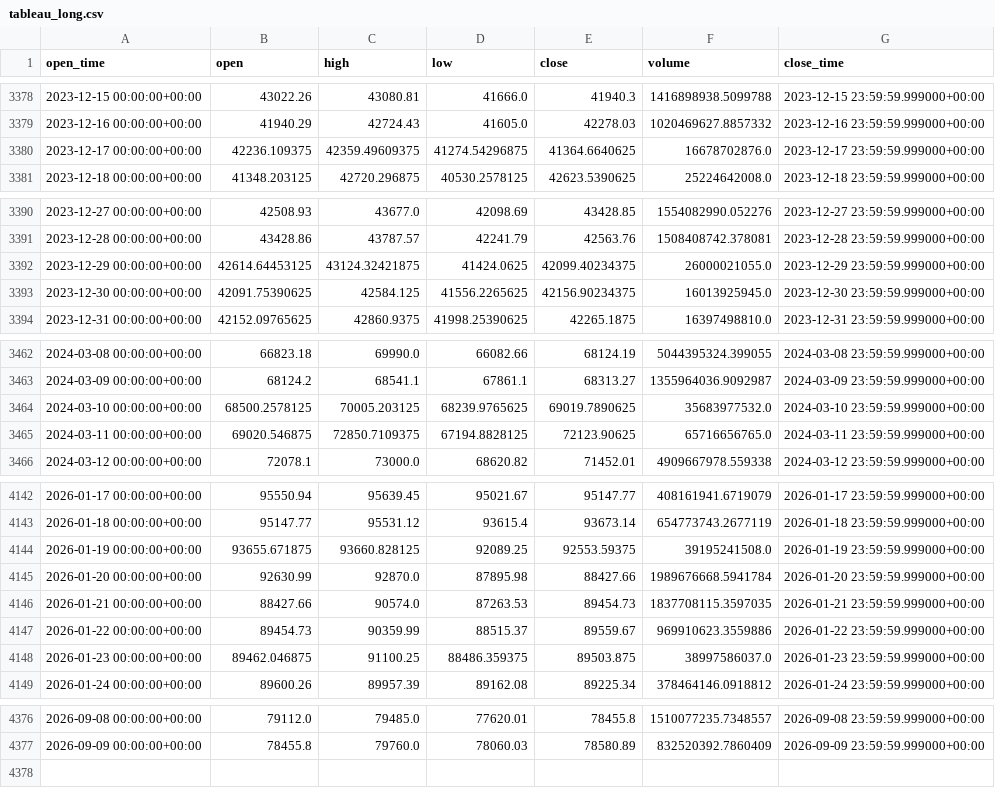
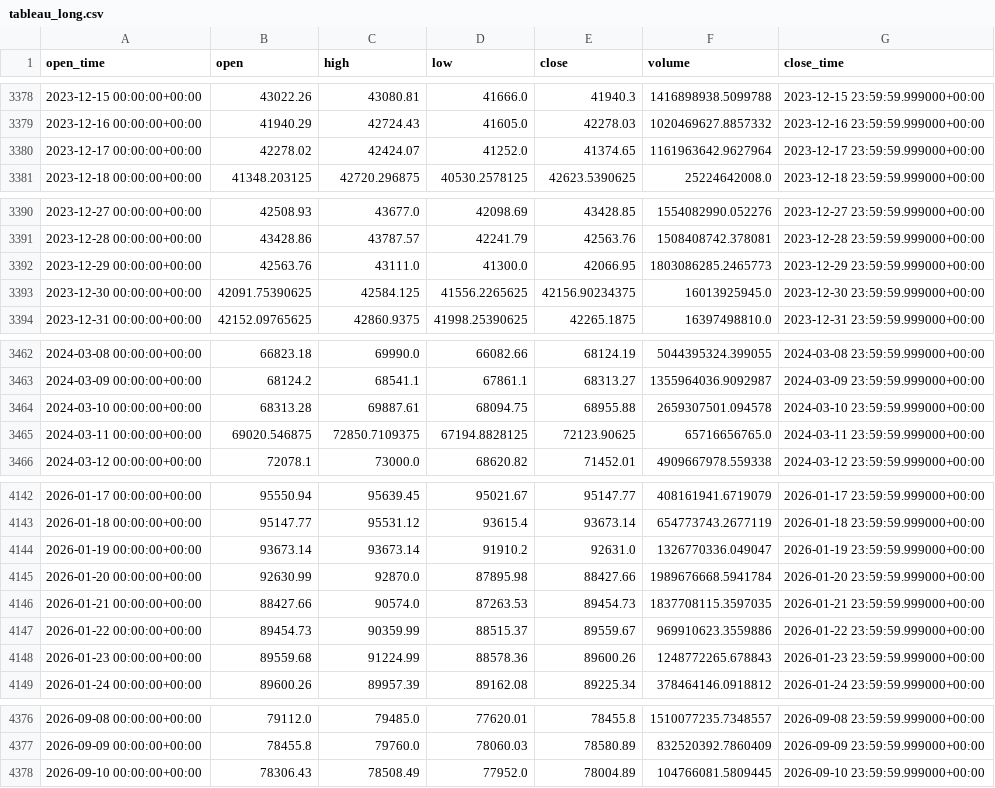
Before and after one commit to aiyman14/bitcoin-ai-monitoring-dashboard, a CSV file: data/BTC-USD/tableau_long.csv, drawn as a sheet; only a part is shown, gaps mark what is left out; the diff covers the shown part only.

```diff
--- a/data/BTC-USD/tableau_long.csv
+++ b/data/BTC-USD/tableau_long.csv
@@ -3379,3 +3379,3 @@ open_time,open,high,low,close,volume,close_time
 2023-12-16 00:00:00+00:00,41940.29,42724.43,41605.0,42278.03,1020469627.8857332,2023-12-16 23:59:59.999000+00:00
-2023-12-17 00:00:00+00:00,42236.109375,42359.49609375,41274.54296875,41364.6640625,16678702876.0,2023-12-17 23:59:59.999000+00:00
+2023-12-17 00:00:00+00:00,42278.02,42424.07,41252.0,41374.65,1161963642.9627964,2023-12-17 23:59:59.999000+00:00
 2023-12-18 00:00:00+00:00,41348.203125,42720.296875,40530.2578125,42623.5390625,25224642008.0,2023-12-18 23:59:59.999000+00:00
@@ -3391,3 +3391,3 @@ open_time,open,high,low,close,volume,close_time
 2023-12-28 00:00:00+00:00,43428.86,43787.57,42241.79,42563.76,1508408742.378081,2023-12-28 23:59:59.999000+00:00
-2023-12-29 00:00:00+00:00,42614.64453125,43124.32421875,41424.0625,42099.40234375,26000021055.0,2023-12-29 23:59:59.999000+00:00
+2023-12-29 00:00:00+00:00,42563.76,43111.0,41300.0,42066.95,1803086285.2465773,2023-12-29 23:59:59.999000+00:00
 2023-12-30 00:00:00+00:00,42091.75390625,42584.125,41556.2265625,42156.90234375,16013925945.0,2023-12-30 23:59:59.999000+00:00
@@ -3463,3 +3463,3 @@ open_time,open,high,low,close,volume,close_time
 2024-03-09 00:00:00+00:00,68124.2,68541.1,67861.1,68313.27,1355964036.9092987,2024-03-09 23:59:59.999000+00:00
-2024-03-10 00:00:00+00:00,68500.2578125,70005.203125,68239.9765625,69019.7890625,35683977532.0,2024-03-10 23:59:59.999000+00:00
+2024-03-10 00:00:00+00:00,68313.28,69887.61,68094.75,68955.88,2659307501.094578,2024-03-10 23:59:59.999000+00:00
 2024-03-11 00:00:00+00:00,69020.546875,72850.7109375,67194.8828125,72123.90625,65716656765.0,2024-03-11 23:59:59.999000+00:00
@@ -4143,3 +4143,3 @@ open_time,open,high,low,close,volume,close_time
 2026-01-18 00:00:00+00:00,95147.77,95531.12,93615.4,93673.14,654773743.2677119,2026-01-18 23:59:59.999000+00:00
-2026-01-19 00:00:00+00:00,93655.671875,93660.828125,92089.25,92553.59375,39195241508.0,2026-01-19 23:59:59.999000+00:00
+2026-01-19 00:00:00+00:00,93673.14,93673.14,91910.2,92631.0,1326770336.049047,2026-01-19 23:59:59.999000+00:00
 2026-01-20 00:00:00+00:00,92630.99,92870.0,87895.98,88427.66,1989676668.5941784,2026-01-20 23:59:59.999000+00:00
@@ -4147,3 +4147,3 @@ open_time,open,high,low,close,volume,close_time
 2026-01-22 00:00:00+00:00,89454.73,90359.99,88515.37,89559.67,969910623.3559886,2026-01-22 23:59:59.999000+00:00
-2026-01-23 00:00:00+00:00,89462.046875,91100.25,88486.359375,89503.875,38997586037.0,2026-01-23 23:59:59.999000+00:00
+2026-01-23 00:00:00+00:00,89559.68,91224.99,88578.36,89600.26,1248772265.678843,2026-01-23 23:59:59.999000+00:00
 2026-01-24 00:00:00+00:00,89600.26,89957.39,89162.08,89225.34,378464146.0918812,2026-01-24 23:59:59.999000+00:00
@@ -4377 +4377,2 @@ open_time,open,high,low,close,volume,close_time
 2026-09-09 00:00:00+00:00,78455.8,79760.0,78060.03,78580.89,832520392.7860409,2026-09-09 23:59:59.999000+00:00
+2026-09-10 00:00:00+00:00,78306.43,78508.49,77952.0,78004.89,104766081.5809445,2026-09-10 23:59:59.999000+00:00
```
Also changed, not shown: 107 edited cells elsewhere in this file, data/BTC-USD/tableau_recent.csv, 7 other files.
